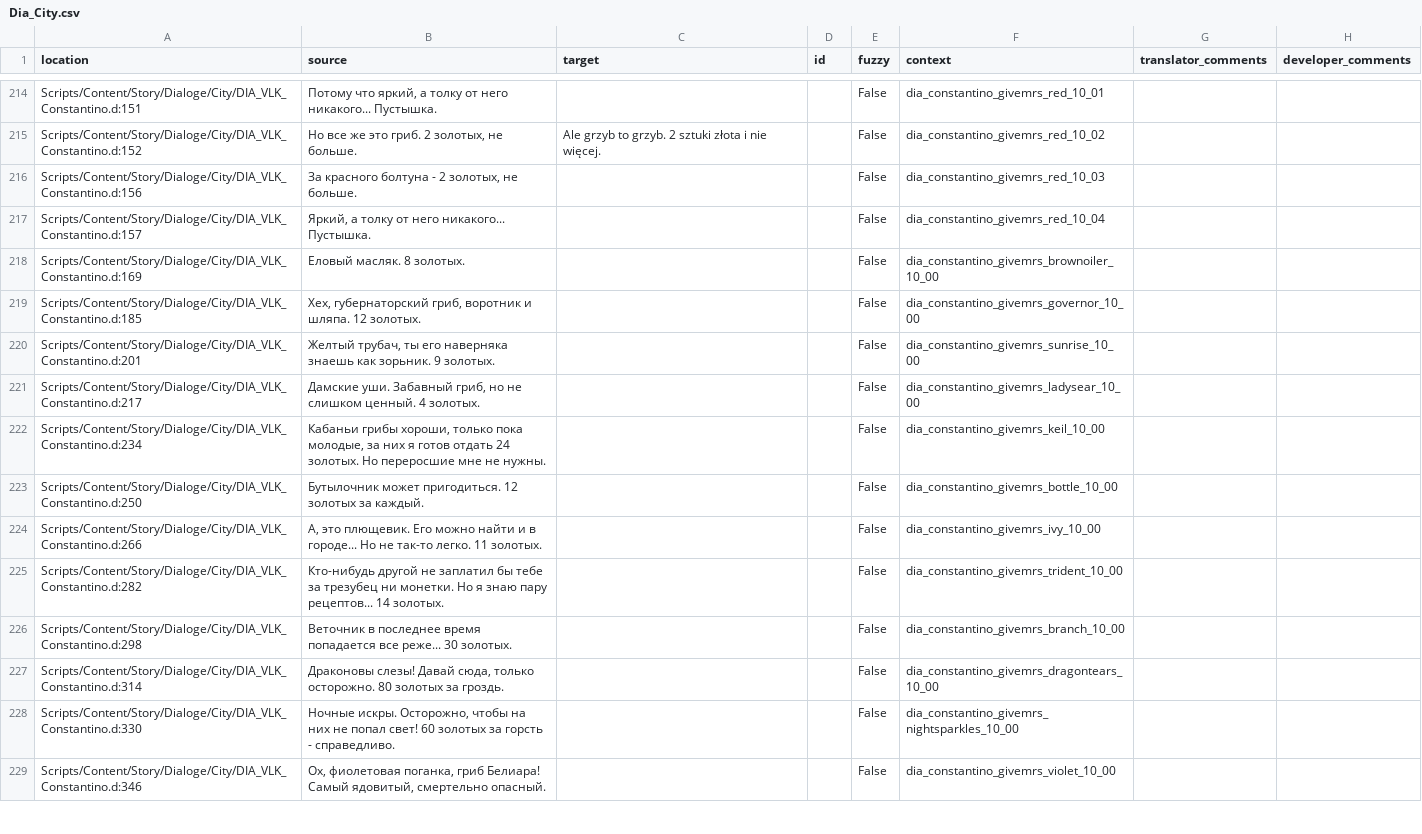
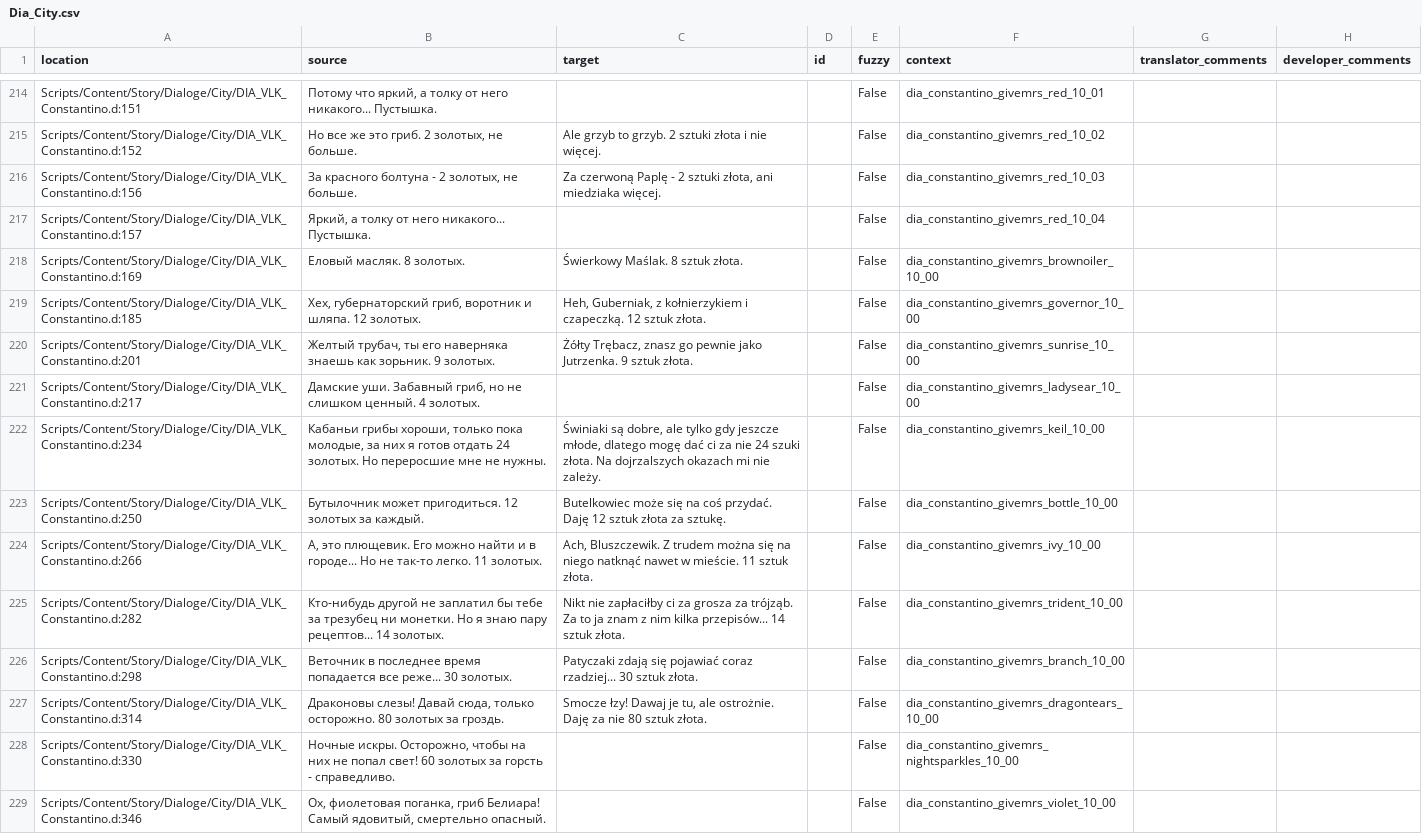
Before and after one commit to auronen/Mushroomers-Gothic-II-NoR-Mod-, a CSV file: .translations/pl/Dia_City.csv, drawn as a sheet; only a part is shown, gaps mark what is left out.

Commit message:
Translated using Weblate (Polish)
Currently translated at 94.4% (1202 of 1273 strings)

Translation: Mushroomers/Dia_City
Translate-URL: http://weblate.cokoliv.eu/projects/mushroomers/dia_city/pl/

```diff
--- a/.translations/pl/Dia_City.csv
+++ b/.translations/pl/Dia_City.csv
@@ -215,14 +215,14 @@
 "Scripts/Content/Story/Dialoge/City/DIA_VLK_Constantino.d:152","Но все же это гриб. 2 золотых, не больше.","Ale grzyb to grzyb. 2 sztuki złota i nie więcej.","","False","dia_constantino_givemrs_red_10_02","",""
-"Scripts/Content/Story/Dialoge/City/DIA_VLK_Constantino.d:156","За красного болтуна - 2 золотых, не больше.","","","False","dia_constantino_givemrs_red_10_03","",""
+"Scripts/Content/Story/Dialoge/City/DIA_VLK_Constantino.d:156","За красного болтуна - 2 золотых, не больше.","Za czerwoną Paplę - 2 sztuki złota, ani miedziaka więcej.","","False","dia_constantino_givemrs_red_10_03","",""
 "Scripts/Content/Story/Dialoge/City/DIA_VLK_Constantino.d:157","Яркий, а толку от него никакого... Пустышка. ","","","False","dia_constantino_givemrs_red_10_04","",""
-"Scripts/Content/Story/Dialoge/City/DIA_VLK_Constantino.d:169","Еловый масляк. 8 золотых.","","","False","dia_constantino_givemrs_brownoiler_10_00","",""
-"Scripts/Content/Story/Dialoge/City/DIA_VLK_Constantino.d:185","Хех, губернаторский гриб, воротник и шляпа. 12 золотых.","","","False","dia_constantino_givemrs_governor_10_00","",""
-"Scripts/Content/Story/Dialoge/City/DIA_VLK_Constantino.d:201","Желтый трубач, ты его наверняка знаешь как зорьник. 9 золотых.","","","False","dia_constantino_givemrs_sunrise_10_00","",""
+"Scripts/Content/Story/Dialoge/City/DIA_VLK_Constantino.d:169","Еловый масляк. 8 золотых.","Świerkowy Maślak. 8 sztuk złota.","","False","dia_constantino_givemrs_brownoiler_10_00","",""
+"Scripts/Content/Story/Dialoge/City/DIA_VLK_Constantino.d:185","Хех, губернаторский гриб, воротник и шляпа. 12 золотых.","Heh, Guberniak, z kołnierzykiem i czapeczką. 12 sztuk złota.","","False","dia_constantino_givemrs_governor_10_00","",""
+"Scripts/Content/Story/Dialoge/City/DIA_VLK_Constantino.d:201","Желтый трубач, ты его наверняка знаешь как зорьник. 9 золотых.","Żółty Trębacz, znasz go pewnie jako Jutrzenka. 9 sztuk złota.","","False","dia_constantino_givemrs_sunrise_10_00","",""
 "Scripts/Content/Story/Dialoge/City/DIA_VLK_Constantino.d:217","Дамские уши. Забавный гриб, но не слишком ценный. 4 золотых.","","","False","dia_constantino_givemrs_ladysear_10_00","",""
-"Scripts/Content/Story/Dialoge/City/DIA_VLK_Constantino.d:234","Кабаньи грибы хороши, только пока молодые, за них я готов отдать 24 золотых. Но переросшие мне не нужны. ","","","False","dia_constantino_givemrs_keil_10_00","",""
-"Scripts/Content/Story/Dialoge/City/DIA_VLK_Constantino.d:250","Бутылочник может пригодиться. 12 золотых за каждый.","","","False","dia_constantino_givemrs_bottle_10_00","",""
-"Scripts/Content/Story/Dialoge/City/DIA_VLK_Constantino.d:266","А, это плющевик. Его можно найти и в городе... Но не так-то легко. 11 золотых.","","","False","dia_constantino_givemrs_ivy_10_00","",""
-"Scripts/Content/Story/Dialoge/City/DIA_VLK_Constantino.d:282","Кто-нибудь другой не заплатил бы тебе за трезубец ни монетки. Но я знаю пару рецептов... 14 золотых.","","","False","dia_constantino_givemrs_trident_10_00","",""
-"Scripts/Content/Story/Dialoge/City/DIA_VLK_Constantino.d:298","Веточник в последнее время попадается все реже... 30 золотых.","","","False","dia_constantino_givemrs_branch_10_00","",""
-"Scripts/Content/Story/Dialoge/City/DIA_VLK_Constantino.d:314","Драконовы слезы! Давай сюда, только осторожно. 80 золотых за гроздь.","","","False","dia_constantino_givemrs_dragontears_10_00","",""
+"Scripts/Content/Story/Dialoge/City/DIA_VLK_Constantino.d:234","Кабаньи грибы хороши, только пока молодые, за них я готов отдать 24 золотых. Но переросшие мне не нужны. ","Świniaki są dobre, ale tylko gdy jeszcze młode, dlatego mogę dać ci za nie 24 szuki złota. Na dojrzalszych okazach mi nie zależy. ","","False","dia_constantino_givemrs_keil_10_00","",""
+"Scripts/Content/Story/Dialoge/City/DIA_VLK_Constantino.d:250","Бутылочник может пригодиться. 12 золотых за каждый.","Butelkowiec może się na coś przydać. Daję 12 sztuk złota za sztukę.","","False","dia_constantino_givemrs_bottle_10_00","",""
+"Scripts/Content/Story/Dialoge/City/DIA_VLK_Constantino.d:266","А, это плющевик. Его можно найти и в городе... Но не так-то легко. 11 золотых.","Ach, Bluszczewik. Z trudem można się na niego natknąć nawet w mieście. 11 sztuk złota.","","False","dia_constantino_givemrs_ivy_10_00","",""
+"Scripts/Content/Story/Dialoge/City/DIA_VLK_Constantino.d:282","Кто-нибудь другой не заплатил бы тебе за трезубец ни монетки. Но я знаю пару рецептов... 14 золотых.","Nikt nie zapłaciłby ci za grosza za trójząb. Za to ja znam z nim kilka przepisów... 14 sztuk złota.","","False","dia_constantino_givemrs_trident_10_00","",""
+"Scripts/Content/Story/Dialoge/City/DIA_VLK_Constantino.d:298","Веточник в последнее время попадается все реже... 30 золотых.","Patyczaki zdają się pojawiać coraz rzadziej... 30 sztuk złota.","","False","dia_constantino_givemrs_branch_10_00","",""
+"Scripts/Content/Story/Dialoge/City/DIA_VLK_Constantino.d:314","Драконовы слезы! Давай сюда, только осторожно. 80 золотых за гроздь.","Smocze łzy! Dawaj je tu, ale ostrożnie. Daję za nie 80 sztuk złota.","","False","dia_constantino_givemrs_dragontears_10_00","",""
 "Scripts/Content/Story/Dialoge/City/DIA_VLK_Constantino.d:330","Ночные искры. Осторожно, чтобы на них не попал свет! 60 золотых за горсть - справедливо.","","","False","dia_constantino_givemrs_nightsparkles_10_00","",""
```
